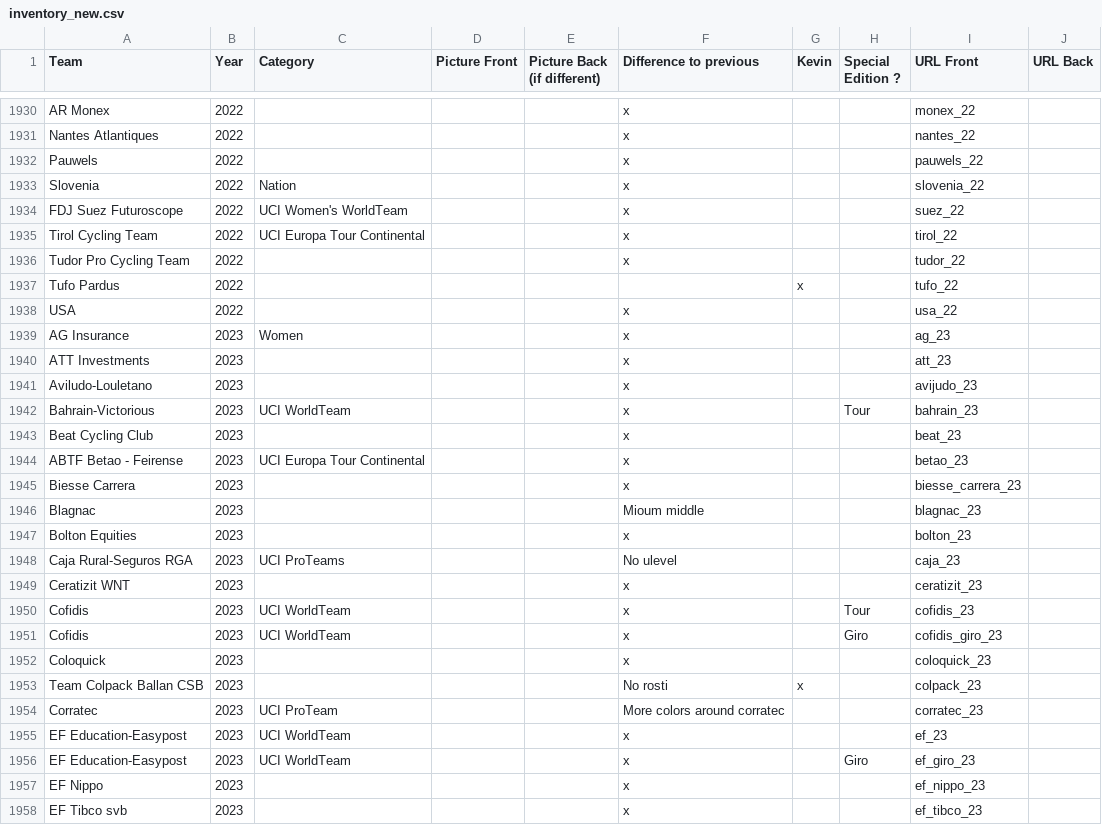
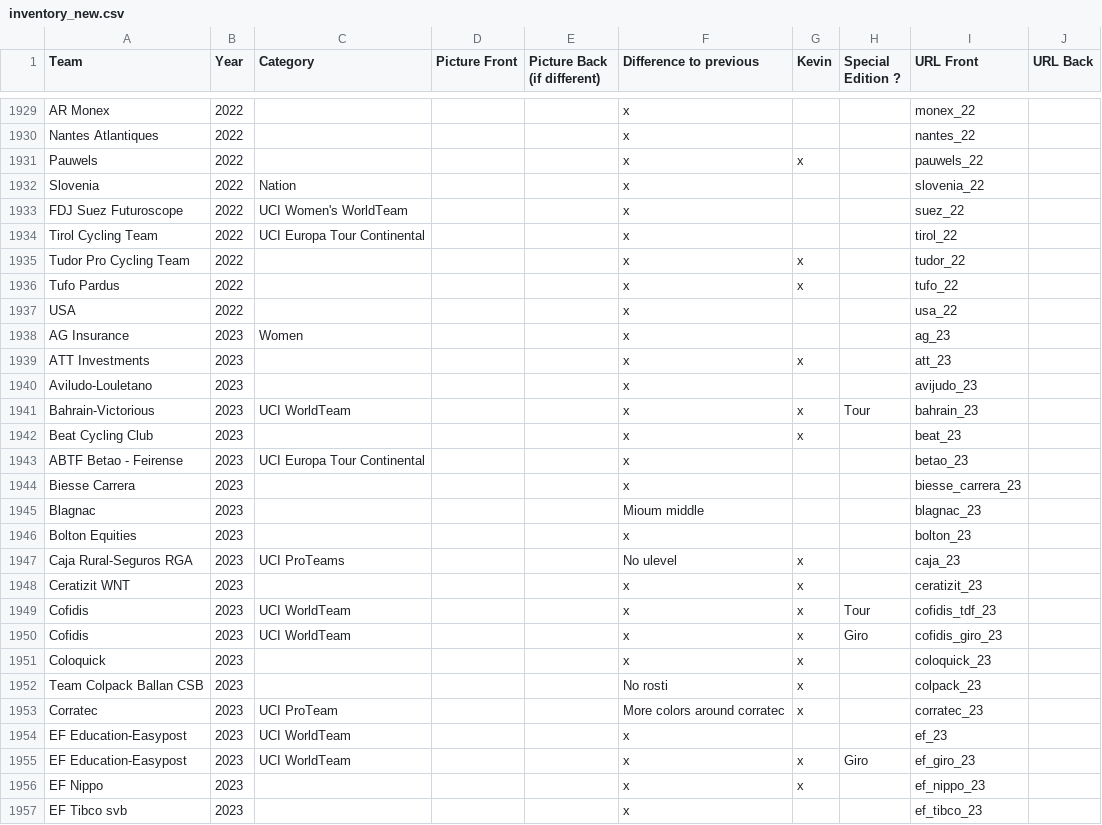
Before and after one commit to HKev68/musettes_inventory, a CSV file: inventory_new.csv, drawn as a sheet; only a part is shown, gaps mark what is left out; the diff covers the shown part only.

```diff
--- a/inventory_new.csv
+++ b/inventory_new.csv
@@ -1931,3 +1930,3 @@ AR Monex;2022;;;;x;;;monex_22;
 Nantes Atlantiques;2022;;;;x;;;nantes_22;
-Pauwels;2022;;;;x;;;pauwels_22;
+Pauwels;2022;;;;x;x;;pauwels_22;
 Slovenia;2022;Nation;;;x;;;slovenia_22;
@@ -1935,10 +1934,10 @@ FDJ Suez Futuroscope;2022;UCI Women's WorldTeam;;;x;;;suez_22;
 Tirol Cycling Team;2022;UCI Europa Tour Continental;;;x;;;tirol_22;
-Tudor Pro Cycling Team;2022;;;;x;;;tudor_22;
-Tufo Pardus;2022;;;;;x;;tufo_22;
+Tudor Pro Cycling Team;2022;;;;x;x;;tudor_22;
+Tufo Pardus;2022;;;;x;x;;tufo_22;
 USA;2022;;;;x;;;usa_22;
 AG Insurance;2023;Women;;;x;;;ag_23;
-ATT Investments;2023;;;;x;;;att_23;
+ATT Investments;2023;;;;x;x;;att_23;
 Aviludo-Louletano;2023;;;;x;;;avijudo_23;
-Bahrain-Victorious;2023;UCI WorldTeam;;;x;;Tour;bahrain_23;
-Beat Cycling Club;2023;;;;x;;;beat_23;
+Bahrain-Victorious;2023;UCI WorldTeam;;;x;x;Tour;bahrain_23;
+Beat Cycling Club;2023;;;;x;x;;beat_23;
 ABTF Betao - Feirense;2023;UCI Europa Tour Continental;;;x;;;betao_23;
@@ -1947,12 +1946,12 @@ Blagnac;2023;;;;Mioum middle;;;blagnac_23;
 Bolton Equities;2023;;;;x;;;bolton_23;
-Caja Rural-Seguros RGA;2023;UCI ProTeams;;;No ulevel;;;caja_23;
-Ceratizit WNT;2023;;;;x;;;ceratizit_23;
-Cofidis;2023;UCI WorldTeam;;;x;;Tour;cofidis_23;
-Cofidis;2023;UCI WorldTeam;;;x;;Giro;cofidis_giro_23;
-Coloquick;2023;;;;x;;;coloquick_23;
+Caja Rural-Seguros RGA;2023;UCI ProTeams;;;No ulevel;x;;caja_23;
+Ceratizit WNT;2023;;;;x;x;;ceratizit_23;
+Cofidis;2023;UCI WorldTeam;;;x;x;Tour;cofidis_tdf_23;
+Cofidis;2023;UCI WorldTeam;;;x;x;Giro;cofidis_giro_23;
+Coloquick;2023;;;;x;x;;coloquick_23;
 Team Colpack Ballan CSB;2023;;;;No rosti;x;;colpack_23;
-Corratec;2023;UCI ProTeam;;;More colors around corratec;;;corratec_23;
+Corratec;2023;UCI ProTeam;;;More colors around corratec;x;;corratec_23;
 EF Education-Easypost;2023;UCI WorldTeam;;;x;;;ef_23;
-EF Education-Easypost;2023;UCI WorldTeam;;;x;;Giro;ef_giro_23;
-EF Nippo;2023;;;;x;;;ef_nippo_23;
+EF Education-Easypost;2023;UCI WorldTeam;;;x;x;Giro;ef_giro_23;
+EF Nippo;2023;;;;x;x;;ef_nippo_23;
 EF Tibco svb;2023;;;;x;;;ef_tibco_23;
```
Also changed, not shown: 5 added rows, 3 removed rows and 68 edited cells elsewhere in this file, 8 other files.
